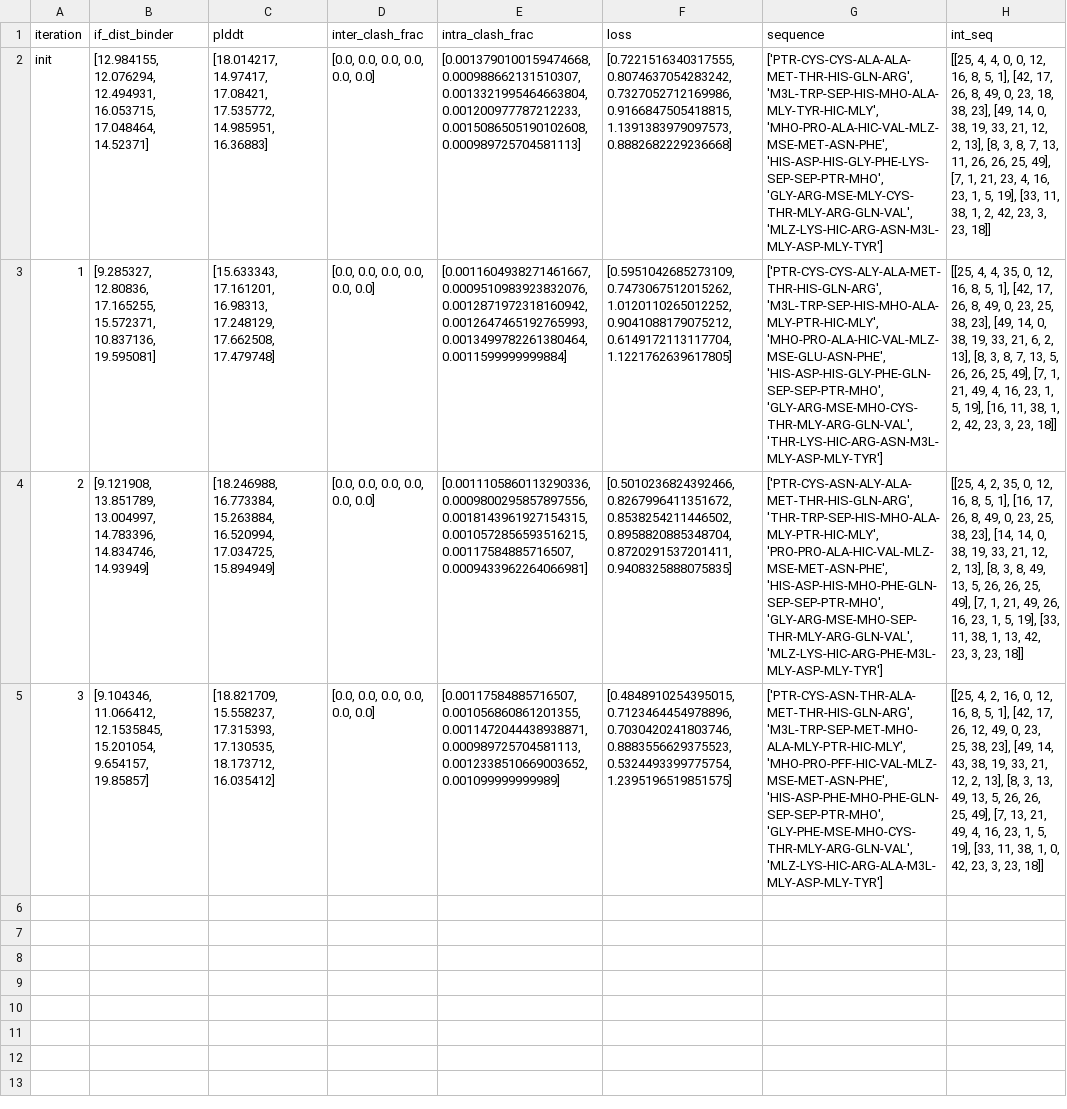
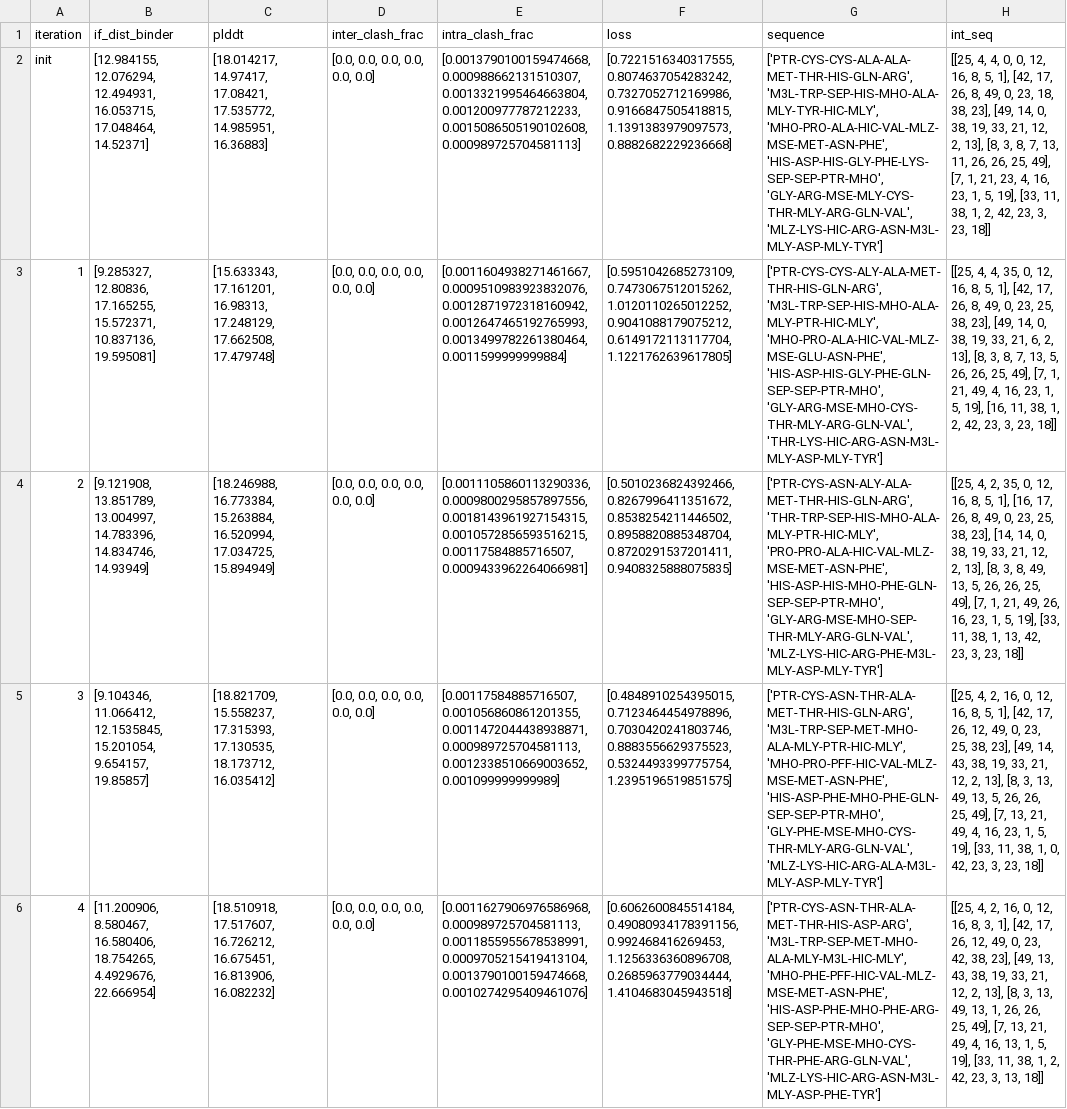
Before and after one commit to Perugolate/RareFold, a CSV file: data/design_test_case/1ssc/metrics.csv, drawn as a sheet; only a part is shown; the diff covers the shown part only; the diff names each change by its address in the sheet, - before the commit and + after, or states it on an @@ line.

Commit message:
design

```diff
--- a/data/design_test_case/1ssc/metrics.csv
+++ b/data/design_test_case/1ssc/metrics.csv
+row 6: 4 | [11.200906, 8.580467, 16.580406, 18.754265, 4.4929676, 22.666954] | [18.510918, 17.517607, 16.726212, 16.675451, 16.813906, 16.082232] | [0.0, 0.0, 0.0, 0.0, 0.0, 0.0] | [0.0011627906976586968, 0.000989725704581113, 0.0011855955678538991, 0.0009705215419413104, 0.0013790100159474668, 0.0010274295409461076] | [0.6062600845514184, 0.49080934178391156, 0.992468416269453, 1.1256336360896708, 0.2685963779034444, 1.4104683045943518] | ['PTR-CYS-ASN-THR-ALA-MET-THR-HIS-ASP-ARG', 'M3L-TRP-SEP-MET-MHO-ALA-MLY-M3L-HIC-MLY', 'MHO-PHE-PFF-HIC-VAL-MLZ-MSE-MET-ASN-PHE', 'HIS-ASP-PHE-MHO-PHE-ARG-SEP-SEP-PTR-MHO', 'GLY-PHE-MSE-MHO-CYS-THR-PHE-ARG-GLN-VAL', 'MLZ-LYS-HIC-ARG-ASN-M3L-MLY-ASP-PHE-TYR'] | [[25, 4, 2, 16, 0, 12, 16, 8, 3, 1], [42, 17, 26, 12, 49, 0, 23, 42, 38, 23], [49, 13, 43, 38, 19, 33, 21, 12, 2, 13], [8, 3, 13, 49, 13, 1, 26, 26, 25, 49], [7, 13, 21, 49, 4, 16, 13, 1, 5, 19], [33, 11, 38, 1, 2, 42, 23, 3, 13, 18]]
```
Also changed, not shown: 3 added rows elsewhere in this file, 1 other file.
